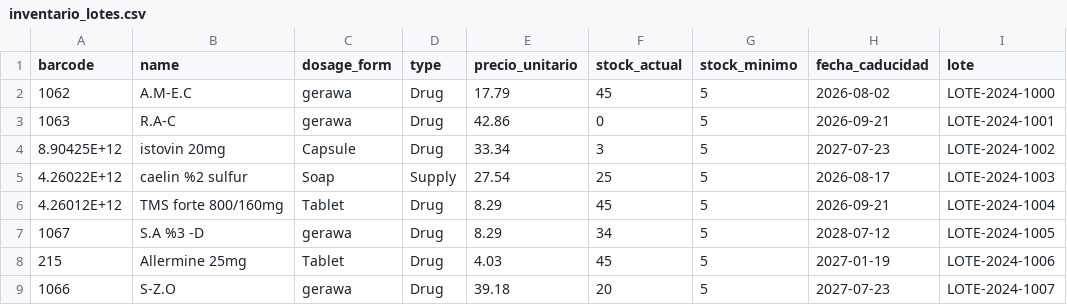
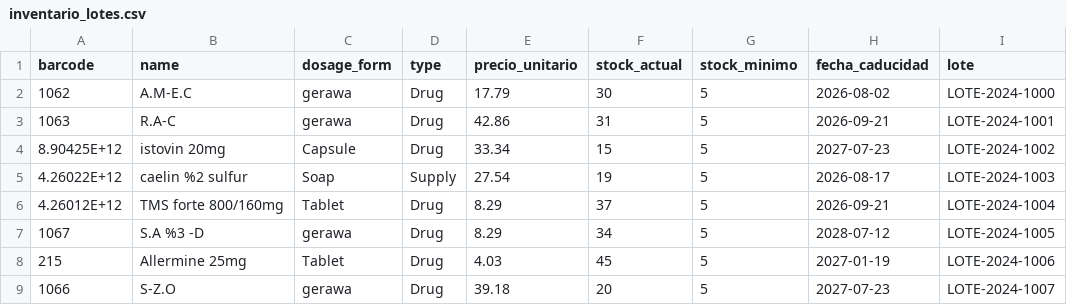
Before and after one commit to teoxami/Proyecto-Final-Introducci-n-a-Sistemas, a CSV file: data/inventario_lotes.csv, drawn as a sheet; only a part is shown; the diff names each change by its address in the sheet, - before the commit and + after, or states it on an @@ line.

Commit message:
feat: simulación POS ampliada a 5 productos, validación de stock y consumidor final

```diff
--- a/data/inventario_lotes.csv
+++ b/data/inventario_lotes.csv
-F2 (stock_actual): 45
+F2 (stock_actual): 30
-F3 (stock_actual): 0
+F3 (stock_actual): 31
-F4 (stock_actual): 3
+F4 (stock_actual): 15
-F5 (stock_actual): 25
+F5 (stock_actual): 19
-F6 (stock_actual): 45
+F6 (stock_actual): 37
```
Also changed, not shown: data/pacientes.csv, 4 other files.
